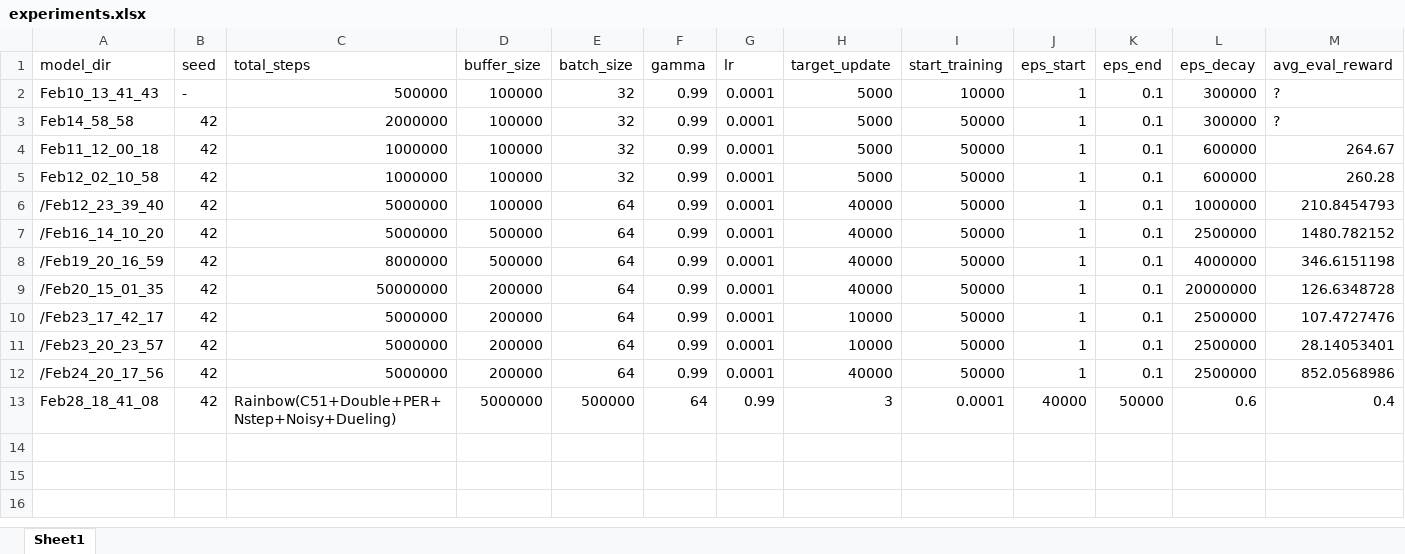
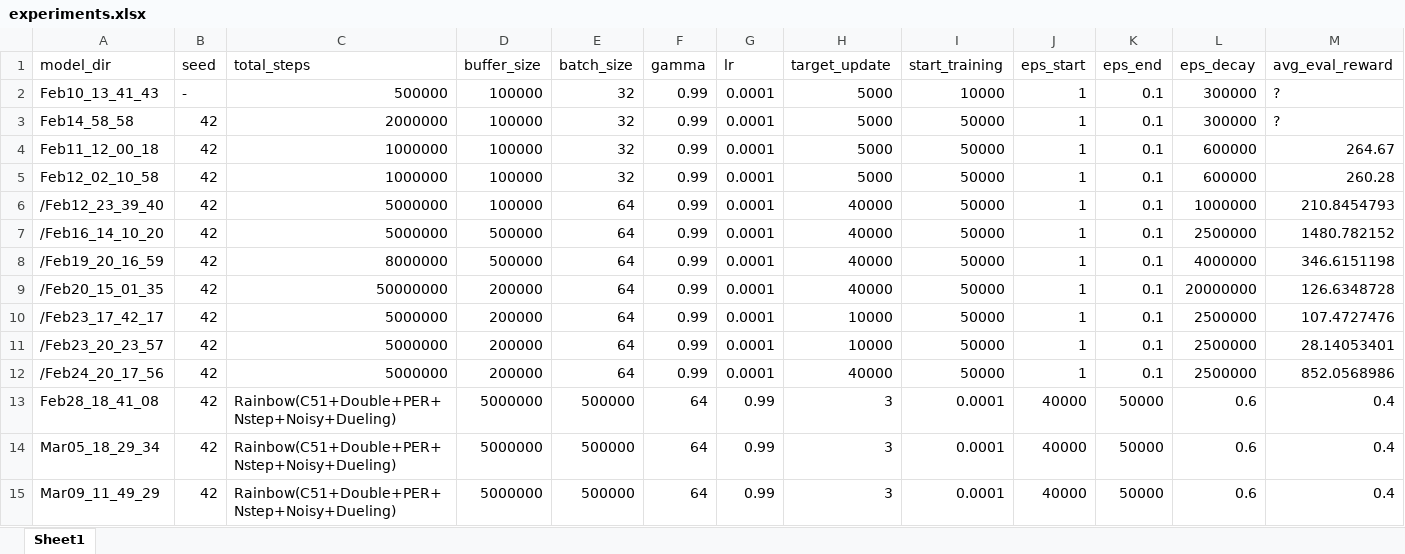
Before and after one commit to victoriagaarcia/MuJoCoDQN, an Excel workbook: runs/experiments.xlsx, sheet Sheet1, drawn as a sheet; only a part is shown; values as stored, in another font and other column widths than the file's, no borders; rows hold the shown columns only; the diff names each change by its address in the sheet, - before the commit and + after, or states it on an @@ line.

Commit message:
ficheros rainbow last update

```diff
--- a/runs/experiments.xlsx (sheet Sheet1)
+++ b/runs/experiments.xlsx (sheet Sheet1)
+row 14: Mar05_18_29_34 | 42 | Rainbow(C51+Double+PER+Nstep+Noisy+Dueling) | 5000000 | 500000 | 64 | 0.99 | 3 | 0.0001 | 40000 | 50000 | 0.6 | 0.4
+row 15: Mar09_11_49_29 | 42 | Rainbow(C51+Double+PER+Nstep+Noisy+Dueling) | 5000000 | 500000 | 64 | 0.99 | 3 | 0.0001 | 40000 | 50000 | 0.6 | 0.4
```
Also changed, not shown: 3 other files.
